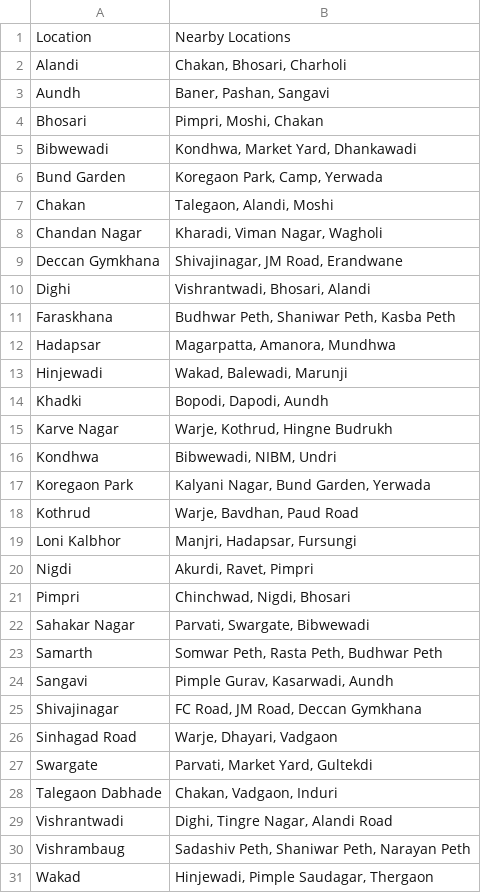
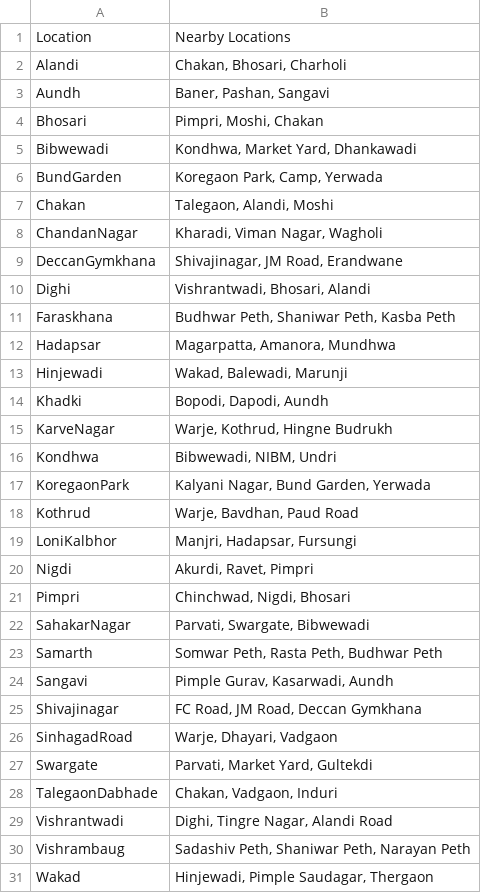
Before and after one commit to aaryagawade30/Buffer, a CSV file: pune_police_stations.csv, drawn as a sheet; only a part is shown.

```diff
--- a/pune_police_stations.csv
+++ b/pune_police_stations.csv
@@ -5,6 +5,6 @@ Bhosari,"Pimpri, Moshi, Chakan"
 Bibwewadi,"Kondhwa, Market Yard, Dhankawadi"
-Bund Garden,"Koregaon Park, Camp, Yerwada"
+BundGarden,"Koregaon Park, Camp, Yerwada"
 Chakan,"Talegaon, Alandi, Moshi"
-Chandan Nagar,"Kharadi, Viman Nagar, Wagholi"
-Deccan Gymkhana,"Shivajinagar, JM Road, Erandwane"
+ChandanNagar,"Kharadi, Viman Nagar, Wagholi"
+DeccanGymkhana,"Shivajinagar, JM Road, Erandwane"
 Dighi,"Vishrantwadi, Bhosari, Alandi"
@@ -14,10 +14,10 @@ Hinjewadi,"Wakad, Balewadi, Marunji"
 Khadki,"Bopodi, Dapodi, Aundh"
-Karve Nagar,"Warje, Kothrud, Hingne Budrukh"
+KarveNagar,"Warje, Kothrud, Hingne Budrukh"
 Kondhwa,"Bibwewadi, NIBM, Undri"
-Koregaon Park,"Kalyani Nagar, Bund Garden, Yerwada"
+KoregaonPark,"Kalyani Nagar, Bund Garden, Yerwada"
 Kothrud,"Warje, Bavdhan, Paud Road"
-Loni Kalbhor,"Manjri, Hadapsar, Fursungi"
+LoniKalbhor,"Manjri, Hadapsar, Fursungi"
 Nigdi,"Akurdi, Ravet, Pimpri"
 Pimpri,"Chinchwad, Nigdi, Bhosari"
-Sahakar Nagar,"Parvati, Swargate, Bibwewadi"
+SahakarNagar,"Parvati, Swargate, Bibwewadi"
 Samarth,"Somwar Peth, Rasta Peth, Budhwar Peth"
@@ -25,5 +25,5 @@ Sangavi,"Pimple Gurav, Kasarwadi, Aundh"
 Shivajinagar,"FC Road, JM Road, Deccan Gymkhana"
-Sinhagad Road,"Warje, Dhayari, Vadgaon"
+SinhagadRoad,"Warje, Dhayari, Vadgaon"
 Swargate,"Parvati, Market Yard, Gultekdi"
-Talegaon Dabhade,"Chakan, Vadgaon, Induri"
+TalegaonDabhade,"Chakan, Vadgaon, Induri"
 Vishrantwadi,"Dighi, Tingre Nagar, Alandi Road"
```
Also changed, not shown: 2 other files.
